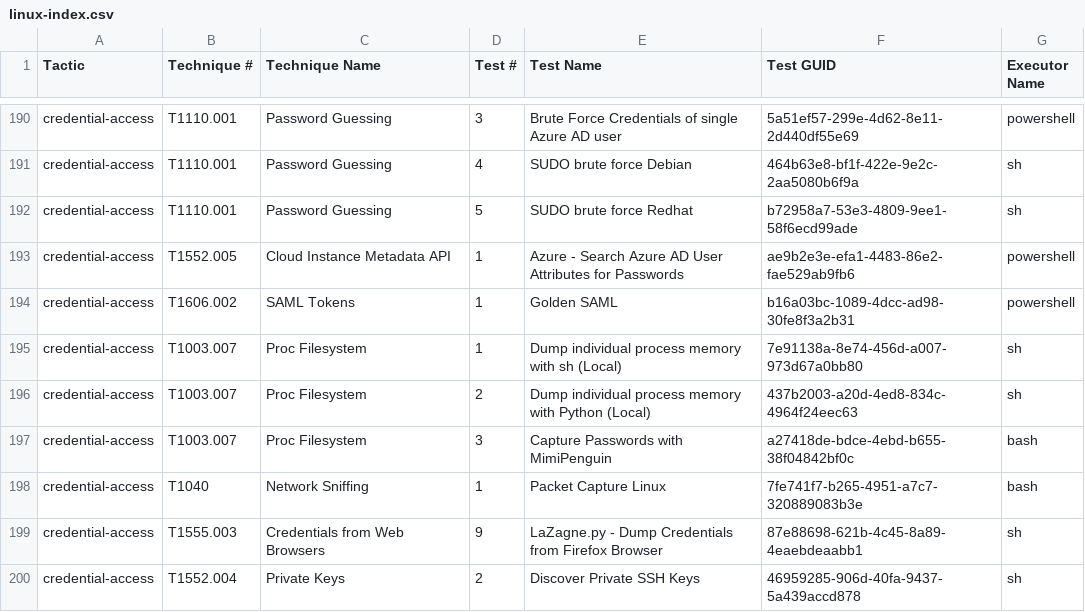
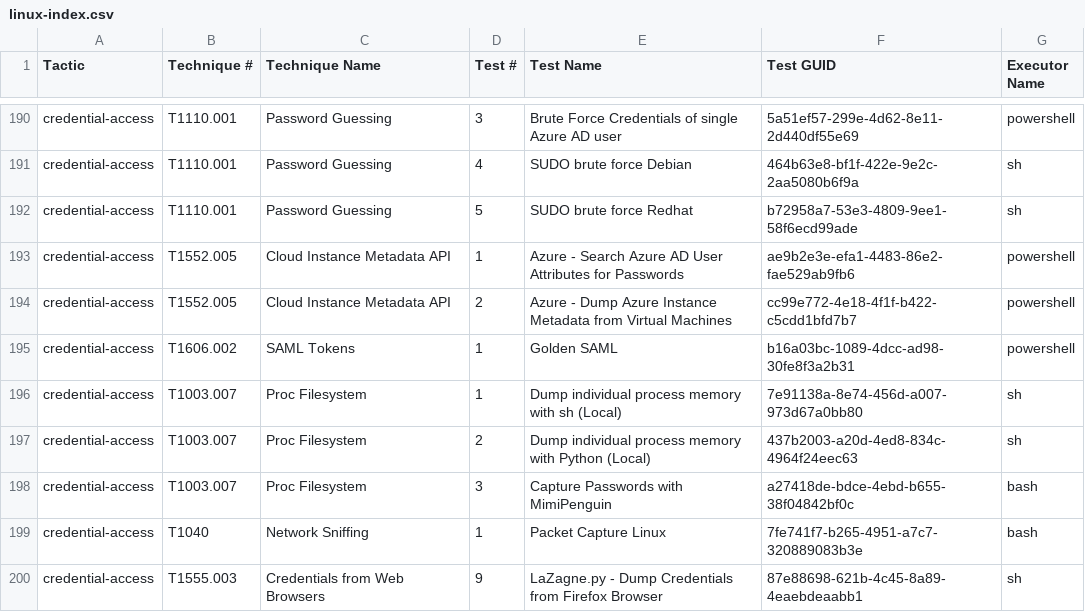
Before and after one commit to redcanaryco/atomic-red-team, a CSV file: atomics/Indexes/Indexes-CSV/linux-index.csv, drawn as a sheet; only a part is shown, gaps mark what is left out; the shorter side is filled out with more unchanged rows.

```diff
--- a/atomics/Indexes/Indexes-CSV/linux-index.csv
+++ b/atomics/Indexes/Indexes-CSV/linux-index.csv
@@ -193,2 +193,3 @@ credential-access,T1110.001,Password Guessing,5,SUDO brute force Redhat,b72958a7
 credential-access,T1552.005,Cloud Instance Metadata API,1,Azure - Search Azure AD User Attributes for Passwords,ae9b2e3e-efa1-4483-86e2-fae529ab9fb6,powershell
+credential-access,T1552.005,Cloud Instance Metadata API,2,Azure - Dump Azure Instance Metadata from Virtual Machines,cc99e772-4e18-4f1f-b422-c5cdd1bfd7b7,powershell
 credential-access,T1606.002,SAML Tokens,1,Golden SAML,b16a03bc-1089-4dcc-ad98-30fe8f3a2b31,powershell
```
Also changed, not shown: atomics/Indexes/Indexes-CSV/index.csv, 6 other files.
